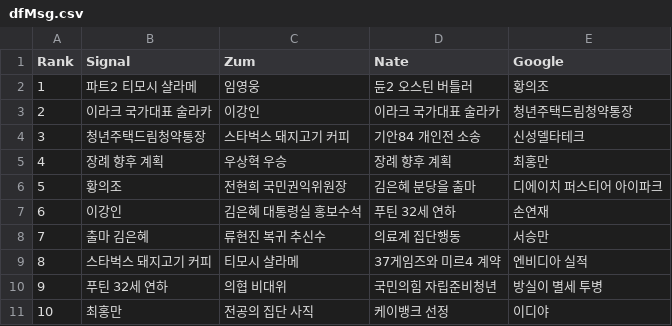
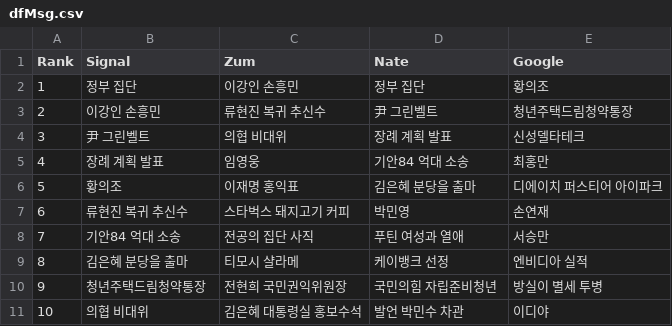
Before and after one commit to TrackerIssues/0301_TeleCollectData, a CSV file: dfMsg.csv, drawn as a sheet.

```diff
--- a/dfMsg.csv
+++ b/dfMsg.csv
@@ -1,11 +1,11 @@
 Rank,Signal,Zum,Nate,Google
-1,파트2 티모시 샬라메,임영웅,듄2 오스틴 버틀러,황의조
-2,이라크 국가대표 술라카,이강인,이라크 국가대표 술라카,청년주택드림청약통장
-3,청년주택드림청약통장,스타벅스 돼지고기 커피,기안84 개인전 소송,신성델타테크
-4,장례 향후 계획,우상혁 우승,장례 향후 계획,최홍만
-5,황의조,전현희 국민권익위원장,김은혜 분당을 출마,디에이치 퍼스티어 아이파크
-6,이강인,김은혜 대통령실 홍보수석,푸틴 32세 연하,손연재
-7,출마 김은혜,류현진 복귀 추신수,의료계 집단행동,서승만
-8,스타벅스 돼지고기 커피,티모시 샬라메,37게임즈와 미르4 계약,엔비디아 실적
-9,푸틴 32세 연하,의협 비대위,국민의힘 자립준비청년,방실이 별세 투병
-10,최홍만,전공의 집단 사직,케이뱅크 선정,이디야
+1,정부 집단,이강인 손흥민,정부 집단,황의조
+2,이강인 손흥민,류현진 복귀 추신수,尹 그린벨트,청년주택드림청약통장
+3,尹 그린벨트,의협 비대위,장례 계획 발표,신성델타테크
+4,장례 계획 발표,임영웅,기안84 억대 소송,최홍만
+5,황의조,이재명 홍익표,김은혜 분당을 출마,디에이치 퍼스티어 아이파크
+6,류현진 복귀 추신수,스타벅스 돼지고기 커피,박민영,손연재
+7,기안84 억대 소송,전공의 집단 사직,푸틴 여성과 열애,서승만
+8,김은혜 분당을 출마,티모시 샬라메,케이뱅크 선정,엔비디아 실적
+9,청년주택드림청약통장,전현희 국민권익위원장,국민의힘 자립준비청년,방실이 별세 투병
+10,의협 비대위,김은혜 대통령실 홍보수석,발언 박민수 차관,이디야
```
Also changed, not shown: dfKeyWord.csv.
